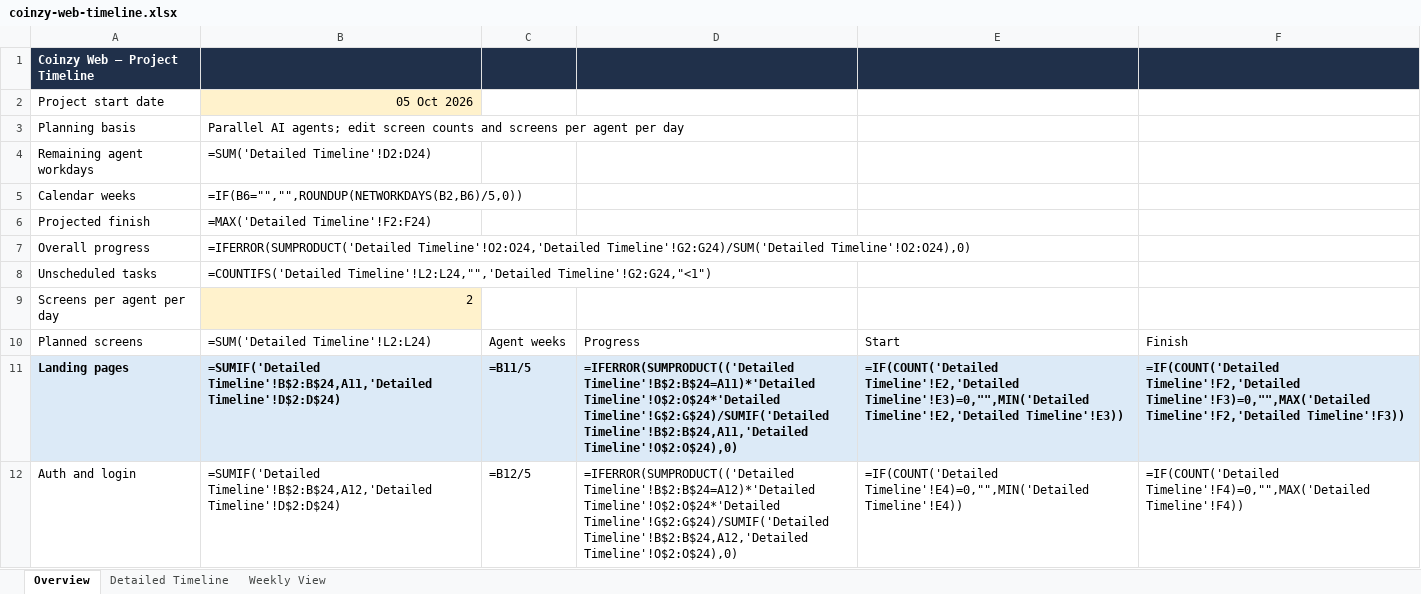
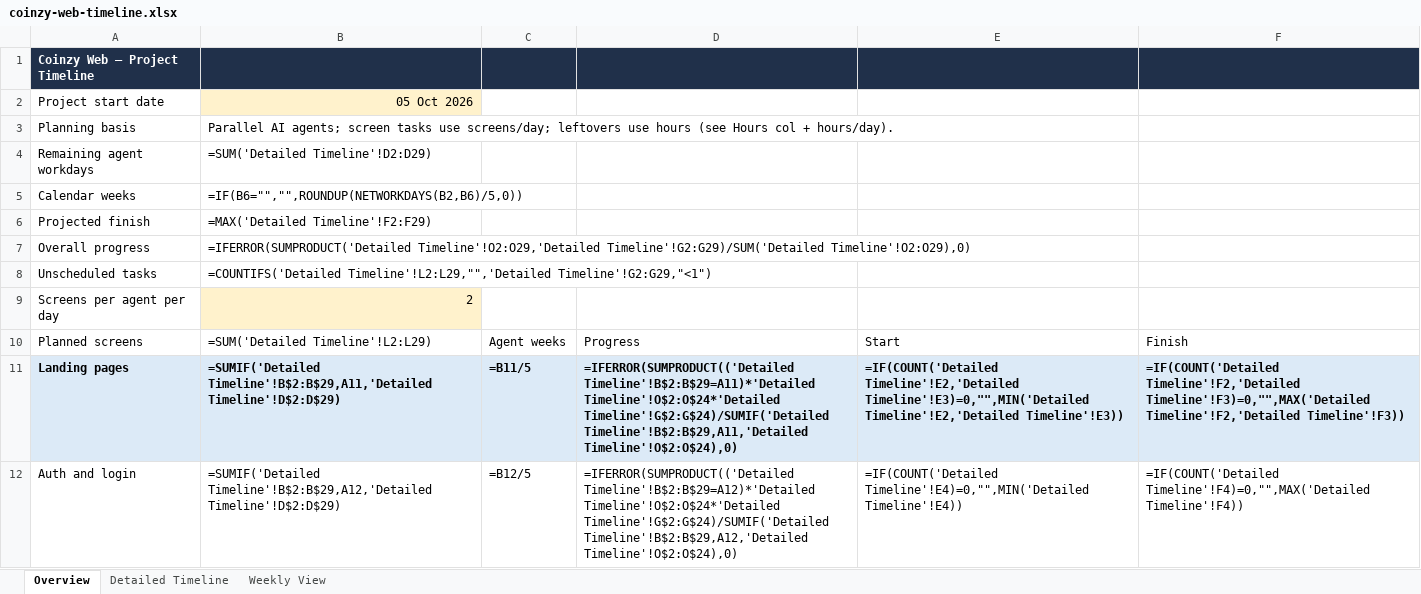
Before and after one commit to Trackzio-Mobile-Apps/Coinzy-Web-App, an Excel workbook: coinzy-web-timeline.xlsx, sheet Overview, drawn as a sheet; only a part is shown; values as stored, in another font and other column widths than the file's, no borders; formulas without a stored value are shown as written; the diff covers the shown part only; the diff names each change by its address in the sheet, - before the commit and + after, or states it on an @@ line.

```diff
--- a/coinzy-web-timeline.xlsx (sheet Overview)
+++ b/coinzy-web-timeline.xlsx (sheet Overview)
-B3: …AI agents; edit screen counts and screens per agent per day
+B3: …AI agents; screen tasks use screens/day; leftovers use hours (see Hours col + hours/day).
-B4: =SUM('Detailed Timeline'!D2:D24)
+B4: =SUM('Detailed Timeline'!D2:D29)
-B6: =MAX('Detailed Timeline'!F2:F24)
+B6: =MAX('Detailed Timeline'!F2:F29)
-B7: =IFERROR(SUMPRODUCT('Detailed Timeline'!O2:O24,'Detailed Timeline'!G2:G24)/SUM('Detailed Timeline'!O2:O24),0)
+B7: =IFERROR(SUMPRODUCT('Detailed Timeline'!O2:O29,'Detailed Timeline'!G2:G29)/SUM('Detailed Timeline'!O2:O29),0)
-B8: =COUNTIFS('Detailed Timeline'!L2:L24,"",'Detailed Timeline'!G2:G24,"<1")
+B8: =COUNTIFS('Detailed Timeline'!L2:L29,"",'Detailed Timeline'!G2:G29,"<1")
-B10: =SUM('Detailed Timeline'!L2:L24)
+B10: =SUM('Detailed Timeline'!L2:L29)
-B11: =SUMIF('Detailed Timeline'!B$2:B$24,A11,'Detailed Timeline'!D$2:D$24)
+B11: =SUMIF('Detailed Timeline'!B$2:B$29,A11,'Detailed Timeline'!D$2:D$29)
-D11: =IFERROR(SUMPRODUCT(('Detailed Timeline'!B$2:B$24=A11)*'Detailed Timeline'!O$2:O$24*'Detailed Timeline'!G$2:G$24)/SUMIF('Detailed Timeline'!B$2:B$24,A11,'Detailed Timeline'!O$2:O$24),0)
+D11: =IFERROR(SUMPRODUCT(('Detailed Timeline'!B$2:B$29=A11)*'Detailed Timeline'!O$2:O$24*'Detailed Timeline'!G$2:G$24)/SUMIF('Detailed Timeline'!B$2:B$29,A11,'Detailed Timeline'!O$2:O$24),0)
-B12: =SUMIF('Detailed Timeline'!B$2:B$24,A12,'Detailed Timeline'!D$2:D$24)
+B12: =SUMIF('Detailed Timeline'!B$2:B$29,A12,'Detailed Timeline'!D$2:D$29)
-D12: =IFERROR(SUMPRODUCT(('Detailed Timeline'!B$2:B$24=A12)*'Detailed Timeline'!O$2:O$24*'Detailed Timeline'!G$2:G$24)/SUMIF('Detailed Timeline'!B$2:B$24,A12,'Detailed Timeline'!O$2:O$24),0)
+D12: =IFERROR(SUMPRODUCT(('Detailed Timeline'!B$2:B$29=A12)*'Detailed Timeline'!O$2:O$24*'Detailed Timeline'!G$2:G$24)/SUMIF('Detailed Timeline'!B$2:B$29,A12,'Detailed Timeline'!O$2:O$24),0)
```
Also changed, not shown: 3 added rows and 26 edited cells elsewhere in this sheet, sheet Detailed Timeline, sheet Weekly View, 54 other files.
